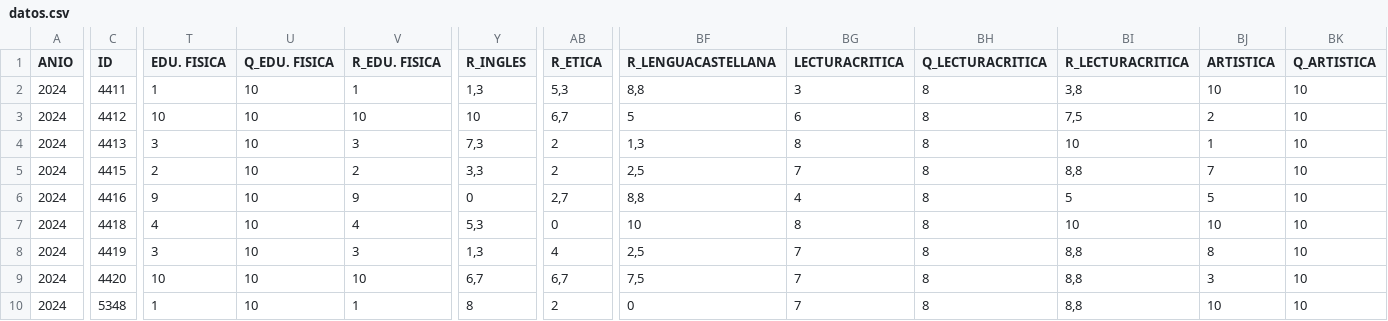
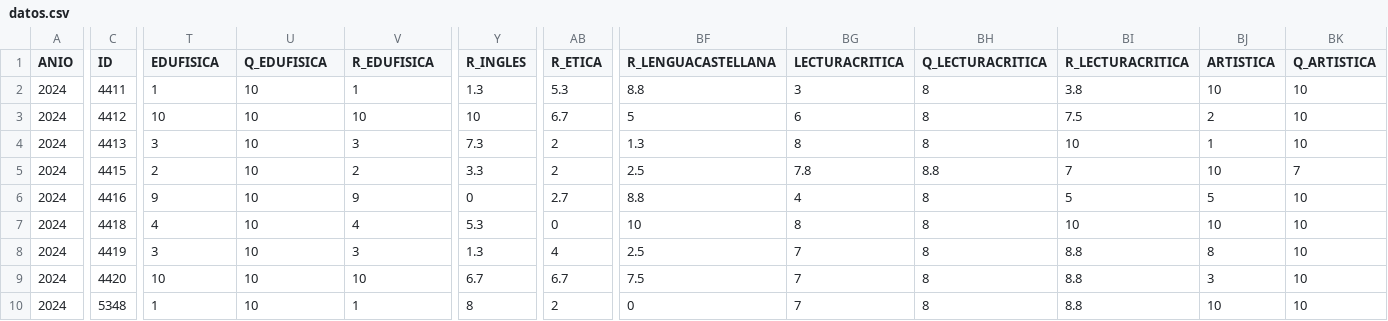
Before and after one commit to EncisoMath/Prueba, a CSV file: datos.csv, drawn as a sheet; only a part is shown, gaps mark what is left out; the diff covers the shown part only; the diff names each change by its address in the sheet, - before the commit and + after, or states it on an @@ line.

Commit message:
Update datos.csv

```diff
--- a/datos.csv
+++ b/datos.csv
-T1: EDU. FISICA
+T1: EDUFISICA
-U1: Q_EDU. FISICA
+U1: Q_EDUFISICA
-V1: R_EDU. FISICA
+V1: R_EDUFISICA
-Y2 (R_INGLES): 1,3
+Y2 (R_INGLES): 1.3
-AB2 (R_ETICA): 5,3
+AB2 (R_ETICA): 5.3
-BF2 (R_LENGUACASTELLANA): 8,8
+BF2 (R_LENGUACASTELLANA): 8.8
-BI2 (R_LECTURACRITICA): 3,8
+BI2 (R_LECTURACRITICA): 3.8
-AB3 (R_ETICA): 6,7
+AB3 (R_ETICA): 6.7
-BI3 (R_LECTURACRITICA): 7,5
+BI3 (R_LECTURACRITICA): 7.5
-Y4 (R_INGLES): 7,3
+Y4 (R_INGLES): 7.3
-BF4 (R_LENGUACASTELLANA): 1,3
+BF4 (R_LENGUACASTELLANA): 1.3
-Y5 (R_INGLES): 3,3
+Y5 (R_INGLES): 3.3
-BF5 (R_LENGUACASTELLANA): 2,5
+BF5 (R_LENGUACASTELLANA): 2.5
-BG5 (LECTURACRITICA): 7
+BG5 (LECTURACRITICA): 7.8
-BH5 (Q_LECTURACRITICA): 8
+BH5 (Q_LECTURACRITICA): 8.8
-BI5 (R_LECTURACRITICA): 8,8
+BI5 (R_LECTURACRITICA): 7
-BJ5 (ARTISTICA): 7
+BJ5 (ARTISTICA): 10
-BK5 (Q_ARTISTICA): 10
+BK5 (Q_ARTISTICA): 7
-AB6 (R_ETICA): 2,7
+AB6 (R_ETICA): 2.7
-BF6 (R_LENGUACASTELLANA): 8,8
+BF6 (R_LENGUACASTELLANA): 8.8
-Y7 (R_INGLES): 5,3
+Y7 (R_INGLES): 5.3
-Y8 (R_INGLES): 1,3
+Y8 (R_INGLES): 1.3
-BF8 (R_LENGUACASTELLANA): 2,5
+BF8 (R_LENGUACASTELLANA): 2.5
-BI8:BI10 (R_LECTURACRITICA): 8,8
+BI8:BI10 (R_LECTURACRITICA): 8.8
-Y9 (R_INGLES): 6,7
+Y9 (R_INGLES): 6.7
-AB9 (R_ETICA): 6,7
+AB9 (R_ETICA): 6.7
-BF9 (R_LENGUACASTELLANA): 7,5
+BF9 (R_LENGUACASTELLANA): 7.5
```
Also changed, not shown: 1 edited cell elsewhere in this file.
